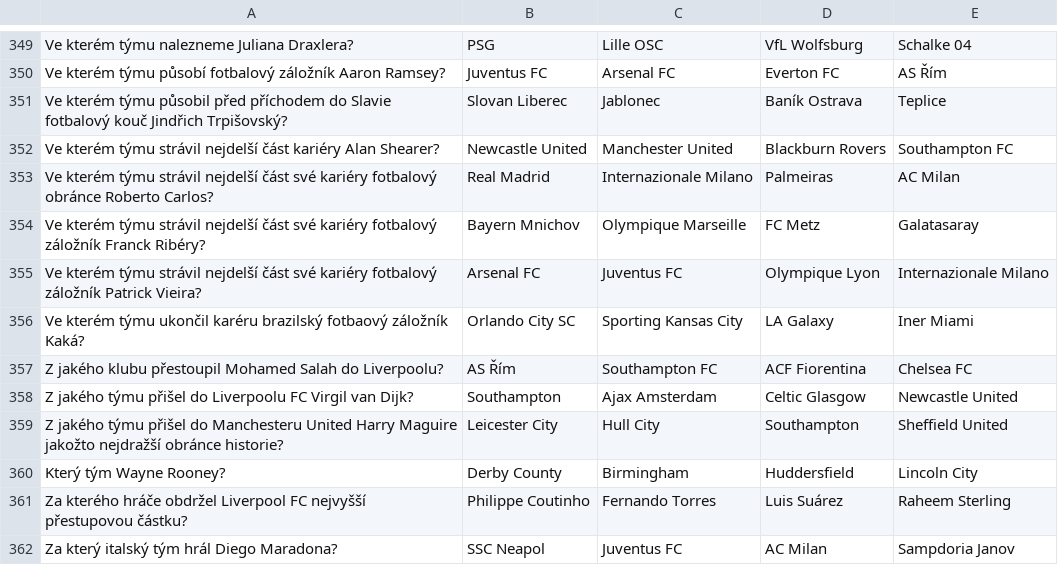
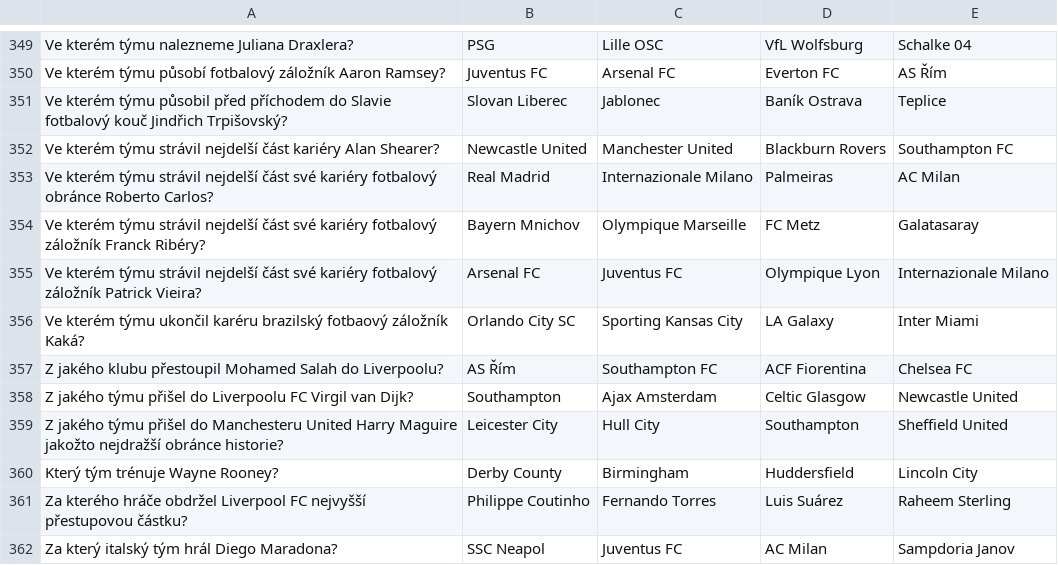
Before and after one commit to Kopi-Paste/Football_Trivia, a CSV file: questions.csv, drawn as a sheet; only a part is shown, gaps mark what is left out.

```diff
--- a/questions.csv
+++ b/questions.csv
@@ -355,3 +355,3 @@ Ve kterém týmu strávil nejdelší část své kariéry fotbalový záložník
 Ve kterém týmu strávil nejdelší část své kariéry fotbalový záložník Patrick Vieira?;Arsenal FC;Juventus FC;Olympique Lyon;Internazionale Milano
-Ve kterém týmu ukončil karéru brazilský fotbaový záložník Kaká?;Orlando City SC;Sporting Kansas City;LA Galaxy;Iner Miami
+Ve kterém týmu ukončil karéru brazilský fotbaový záložník Kaká?;Orlando City SC;Sporting Kansas City;LA Galaxy;Inter Miami
 Z jakého klubu přestoupil Mohamed Salah do Liverpoolu?;AS Řím;Southampton FC;ACF Fiorentina;Chelsea FC
@@ -359,3 +359,3 @@ Z jakého týmu přišel do Liverpoolu FC Virgil van Dijk?;Southampton;Ajax Amst
 Z jakého týmu přišel do Manchesteru United Harry Maguire jakožto nejdražší obránce historie?;Leicester City;Hull City;Southampton;Sheffield United
-Který tým Wayne Rooney?;Derby County;Birmingham;Huddersfield;Lincoln City
+Který tým trénuje Wayne Rooney?;Derby County;Birmingham;Huddersfield;Lincoln City
 Za kterého hráče obdržel Liverpool FC nejvyšší přestupovou částku?;Philippe Coutinho;Fernando Torres;Luis Suárez;Raheem Sterling
```
Also changed, not shown: 3 other files.
